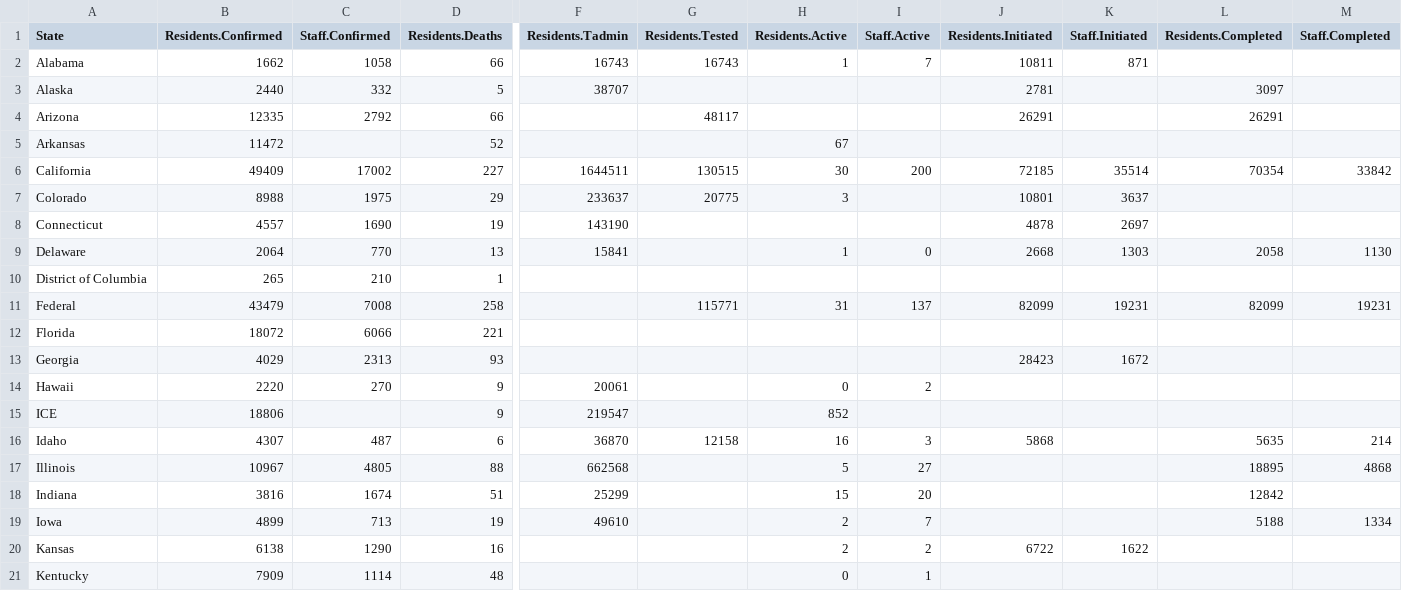
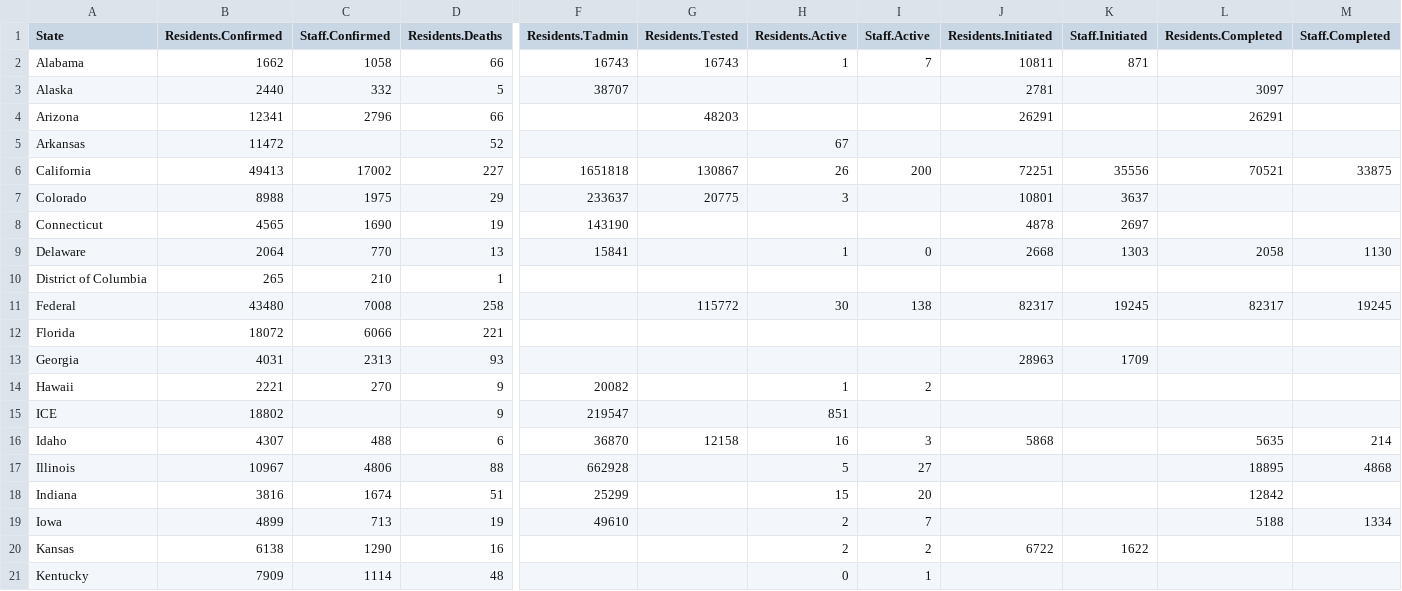
Before and after one commit to uclalawcovid19behindbars/data, a CSV file: latest-data/state_aggregate_counts.csv, drawn as a sheet; only a part is shown, gaps mark what is left out; the diff covers the shown part only; the diff names each change by its address in the sheet, - before the commit and + after, or states it on an @@ line.

```diff
--- a/latest-data/state_aggregate_counts.csv
+++ b/latest-data/state_aggregate_counts.csv
-B4 (Residents.Confirmed): 12335
+B4 (Residents.Confirmed): 12341
-C4 (Staff.Confirmed): 2792
+C4 (Staff.Confirmed): 2796
-G4 (Residents.Tested): 48117
+G4 (Residents.Tested): 48203
-B6 (Residents.Confirmed): 49409
+B6 (Residents.Confirmed): 49413
-F6 (Residents.Tadmin): 1644511
+F6 (Residents.Tadmin): 1651818
-G6 (Residents.Tested): 130515
+G6 (Residents.Tested): 130867
-H6 (Residents.Active): 30
+H6 (Residents.Active): 26
-J6 (Residents.Initiated): 72185
+J6 (Residents.Initiated): 72251
-K6 (Staff.Initiated): 35514
+K6 (Staff.Initiated): 35556
-L6 (Residents.Completed): 70354
+L6 (Residents.Completed): 70521
-M6 (Staff.Completed): 33842
+M6 (Staff.Completed): 33875
-B8 (Residents.Confirmed): 4557
+B8 (Residents.Confirmed): 4565
-B11 (Residents.Confirmed): 43479
+B11 (Residents.Confirmed): 43480
-G11 (Residents.Tested): 115771
+G11 (Residents.Tested): 115772
-H11 (Residents.Active): 31
+H11 (Residents.Active): 30
-I11 (Staff.Active): 137
+I11 (Staff.Active): 138
-J11 (Residents.Initiated): 82099
+J11 (Residents.Initiated): 82317
-K11 (Staff.Initiated): 19231
+K11 (Staff.Initiated): 19245
-L11 (Residents.Completed): 82099
+L11 (Residents.Completed): 82317
-M11 (Staff.Completed): 19231
+M11 (Staff.Completed): 19245
-B13 (Residents.Confirmed): 4029
+B13 (Residents.Confirmed): 4031
-J13 (Residents.Initiated): 28423
+J13 (Residents.Initiated): 28963
-K13 (Staff.Initiated): 1672
+K13 (Staff.Initiated): 1709
-B14 (Residents.Confirmed): 2220
+B14 (Residents.Confirmed): 2221
-F14 (Residents.Tadmin): 20061
+F14 (Residents.Tadmin): 20082
-H14 (Residents.Active): 0
+H14 (Residents.Active): 1
-B15 (Residents.Confirmed): 18806
+B15 (Residents.Confirmed): 18802
-H15 (Residents.Active): 852
+H15 (Residents.Active): 851
-C16 (Staff.Confirmed): 487
+C16 (Staff.Confirmed): 488
-C17 (Staff.Confirmed): 4805
+C17 (Staff.Confirmed): 4806
-F17 (Residents.Tadmin): 662568
+F17 (Residents.Tadmin): 662928
```
Also changed, not shown: 48 edited cells elsewhere in this file, latest-data/adult_facility_covid_counts.csv, latest-data/national_aggregate_counts.csv, 1 other file.
